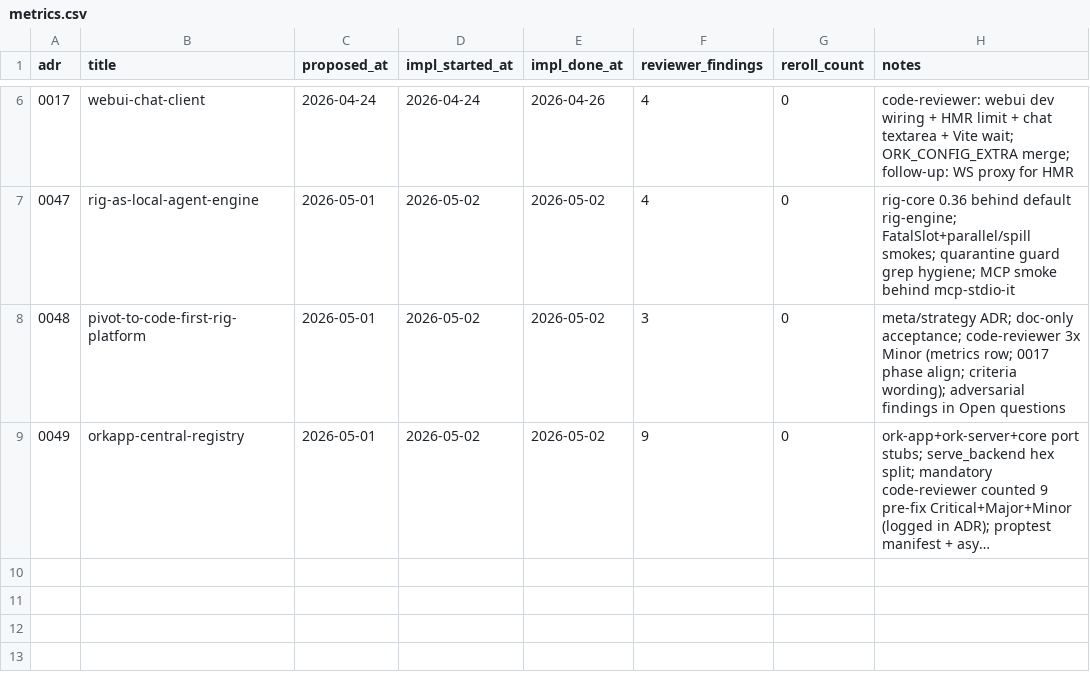
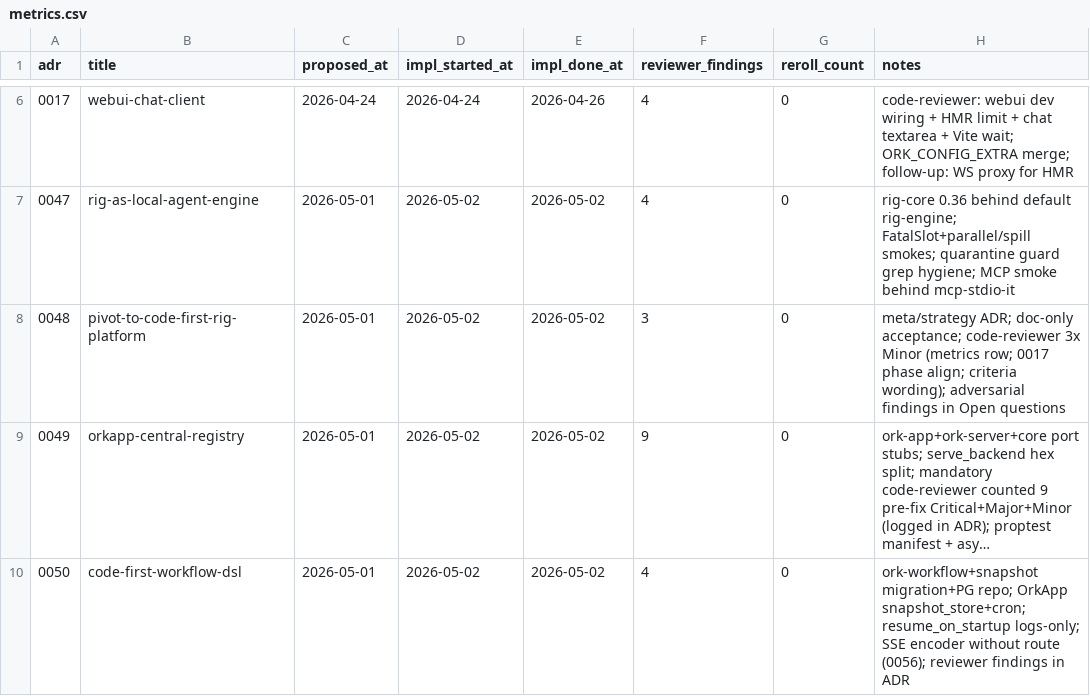
Before and after one commit to profencer/ork, a CSV file: docs/adrs/metrics.csv, drawn as a sheet; only a part is shown, gaps mark what is left out; long unchanged cells end in …; the diff names each change by its address in the sheet, - before the commit and + after, or states it on an @@ line.

Commit message:
feat(adr0050): add workflow snapshot repository

```diff
--- a/docs/adrs/metrics.csv
+++ b/docs/adrs/metrics.csv
+row 10: 0050 | code-first-workflow-dsl | 2026-05-01 | 2026-05-02 | 2026-05-02 | 4 | 0 | ork-workflow+snapshot migration+PG repo; OrkApp snapshot_store+cron; resume_on_startup logs-only; SSE encoder without route (0056); reviewer findings in ADR
```
Also changed, not shown: 42 other files.
